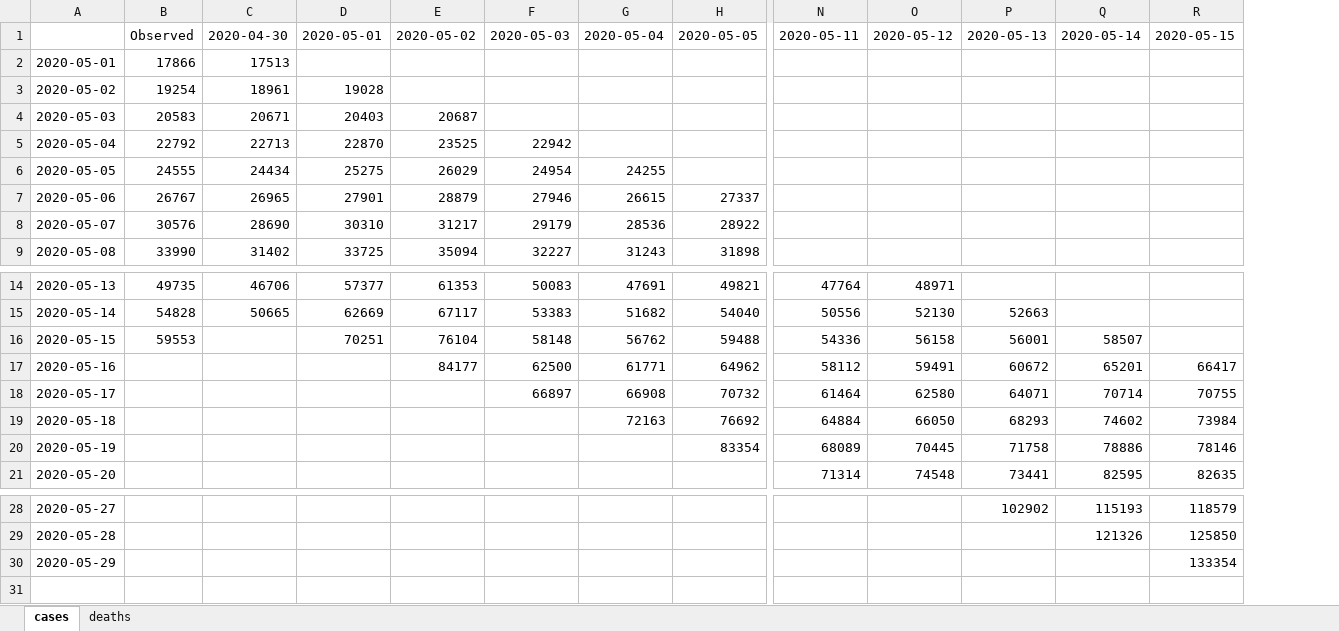
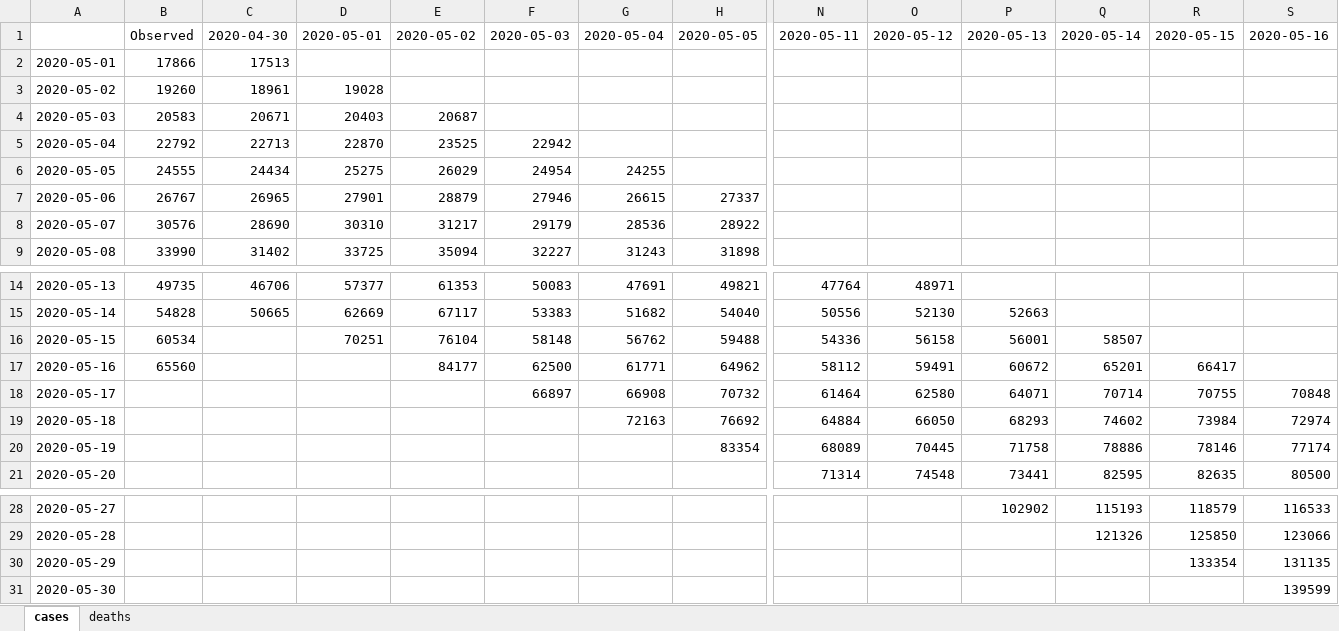
Before and after one commit to iurihonda/COVID19_outputs, an Excel workbook: india/forecasts_table.xlsx, sheet cases, drawn as a sheet; only a part is shown, gaps mark what is left out; values as stored, in another font and other column widths than the file's, no borders; rows hold the shown columns only; the diff names each change by its address in the sheet, - before the commit and + after, or states it on an @@ line.

```diff
--- a/india/forecasts_table.xlsx (sheet cases)
+++ b/india/forecasts_table.xlsx (sheet cases)
+column S, row 1: 2020-05-16; rows 18-21: 70848 | 72974 | 77174 | 80500; rows 28-30: 116533 | 123066 | 131135
-B3: 19254
+B3: 19260
-B16: 59553
+B16: 60534
-B17: (empty)
+B17: 65560
+row 31: 2020-05-30 |  |  |  |  |  |  |  |  |  |  |  |  | 139599
```
Also changed, not shown: sheet deaths, belg/forecasts_table.xlsx, 26 other files.
